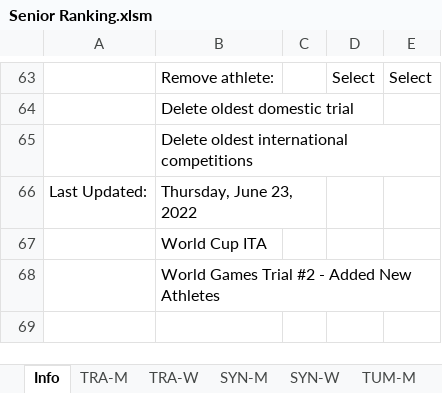
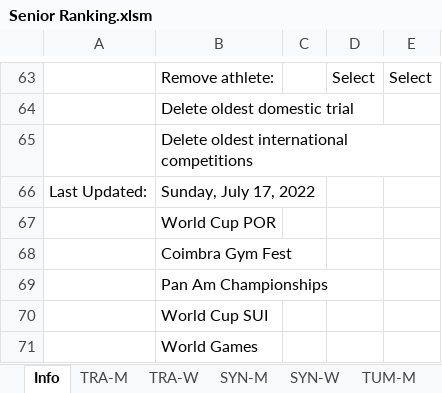
Before and after one commit to trampolinecanada/rankinglists, an Excel workbook: Senior Ranking.xlsm, sheet Info, drawn as a sheet; only a part is shown, gaps mark what is left out; values as stored, in another font and other column widths than the file's, no borders; charts and pictures and conditional formats not drawn; 8 other sheets too large or unreadable and not compared; the diff covers the shown part only; the diff names each change by its address in the sheet, - before the commit and + after, or states it on an @@ line.

Commit message:
World Cup POR, Coimbra Gym Fest, Pan Am Championshipps, World Cup SUI, World Games

```diff
--- a/Senior Ranking.xlsm (sheet Info)
+++ b/Senior Ranking.xlsm (sheet Info)
-B66: Thursday, June 23, 2022
+B66: Sunday, July 17, 2022
-B67: World Cup ITA
+B67: World Cup POR
-B68: World Games Trial #2 - Added New Athletes
+B68: Coimbra Gym Fest
+row 69:  | Pan Am Championships
+row 70:  | World Cup SUI
+row 71:  | World Games
```
Also changed, not shown: 2 added rows, 1 removed row and 8 edited cells elsewhere in this sheet, formulas that keep their value, Junior Ranking.xlsm, 2 other files.
